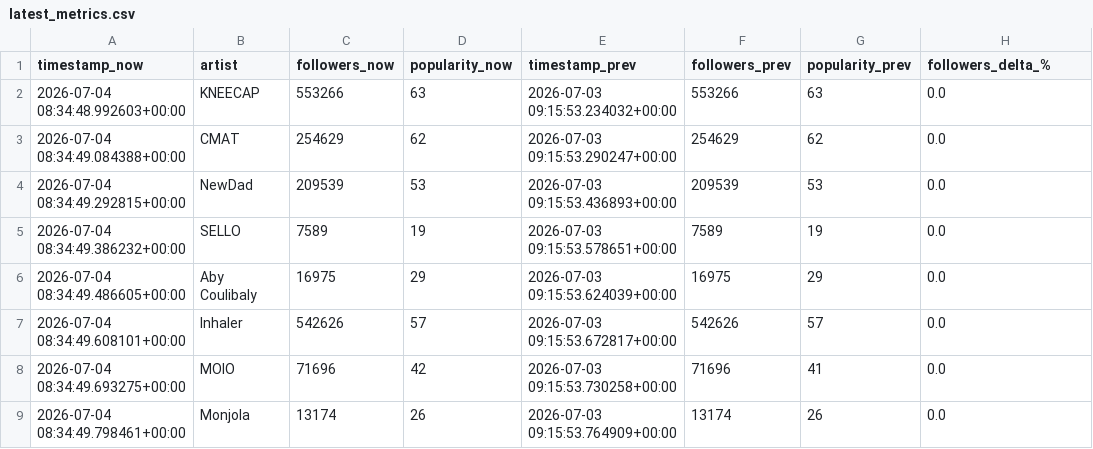
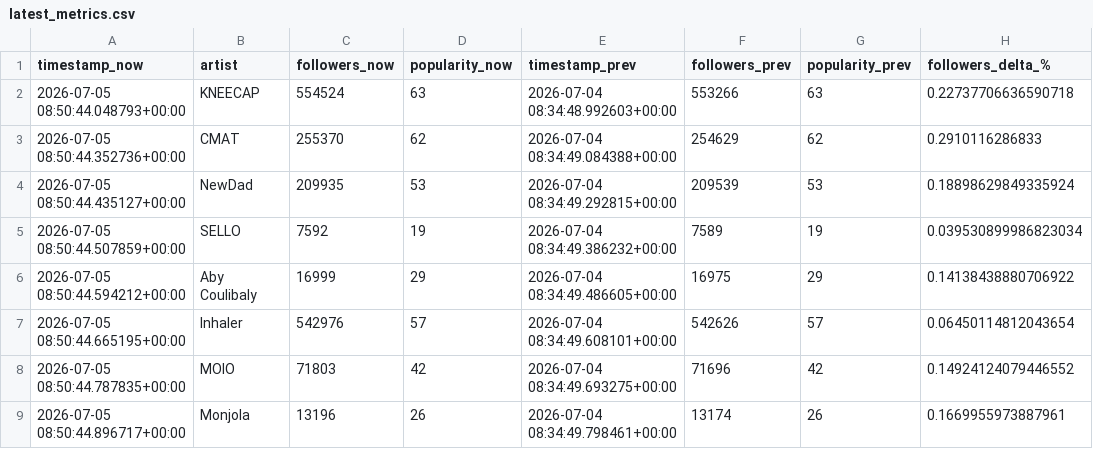
Before and after one commit to j-kearney14/breakout-radar, a CSV file: latest_metrics.csv, drawn as a sheet; only a part is shown; the diff covers the shown part only.

```diff
--- a/latest_metrics.csv
+++ b/latest_metrics.csv
@@ -1,9 +1,9 @@
 timestamp_now,artist,followers_now,popularity_now,timestamp_prev,followers_prev,popularity_prev,followers_delta_%
-2026-07-04 08:34:48.992603+00:00,KNEECAP,553266,63,2026-07-03 09:15:53.234032+00:00,553266,63,0.0
-2026-07-04 08:34:49.084388+00:00,CMAT,254629,62,2026-07-03 09:15:53.290247+00:00,254629,62,0.0
-2026-07-04 08:34:49.292815+00:00,NewDad,209539,53,2026-07-03 09:15:53.436893+00:00,209539,53,0.0
-2026-07-04 08:34:49.386232+00:00,SELLO,7589,19,2026-07-03 09:15:53.578651+00:00,7589,19,0.0
-2026-07-04 08:34:49.486605+00:00,Aby Coulibaly,16975,29,2026-07-03 09:15:53.624039+00:00,16975,29,0.0
-2026-07-04 08:34:49.608101+00:00,Inhaler,542626,57,2026-07-03 09:15:53.672817+00:00,542626,57,0.0
-2026-07-04 08:34:49.693275+00:00,MOIO,71696,42,2026-07-03 09:15:53.730258+00:00,71696,41,0.0
-2026-07-04 08:34:49.798461+00:00,Monjola,13174,26,2026-07-03 09:15:53.764909+00:00,13174,26,0.0
+2026-07-05 08:50:44.048793+00:00,KNEECAP,554524,63,2026-07-04 08:34:48.992603+00:00,553266,63,0.22737706636590718
+2026-07-05 08:50:44.352736+00:00,CMAT,255370,62,2026-07-04 08:34:49.084388+00:00,254629,62,0.2910116286833
+2026-07-05 08:50:44.435127+00:00,NewDad,209935,53,2026-07-04 08:34:49.292815+00:00,209539,53,0.18898629849335924
+2026-07-05 08:50:44.507859+00:00,SELLO,7592,19,2026-07-04 08:34:49.386232+00:00,7589,19,0.039530899986823034
+2026-07-05 08:50:44.594212+00:00,Aby Coulibaly,16999,29,2026-07-04 08:34:49.486605+00:00,16975,29,0.14138438880706922
+2026-07-05 08:50:44.665195+00:00,Inhaler,542976,57,2026-07-04 08:34:49.608101+00:00,542626,57,0.06450114812043654
+2026-07-05 08:50:44.787835+00:00,MOIO,71803,42,2026-07-04 08:34:49.693275+00:00,71696,42,0.14924124079446552
+2026-07-05 08:50:44.896717+00:00,Monjola,13196,26,2026-07-04 08:34:49.798461+00:00,13174,26,0.1669955973887961
```
Also changed, not shown: 12 edited cells elsewhere in this file, 1 other file.
